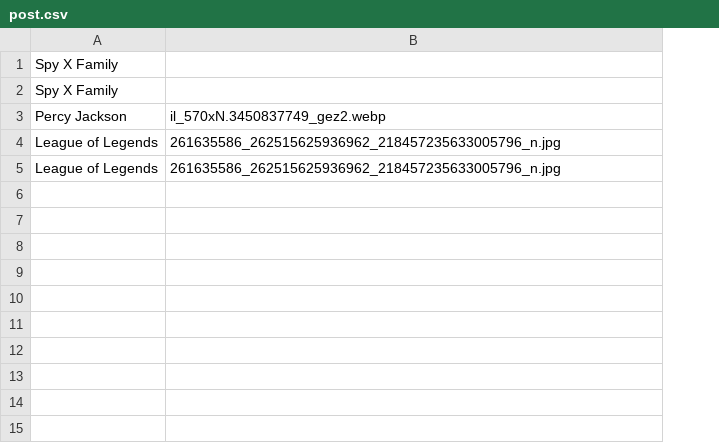
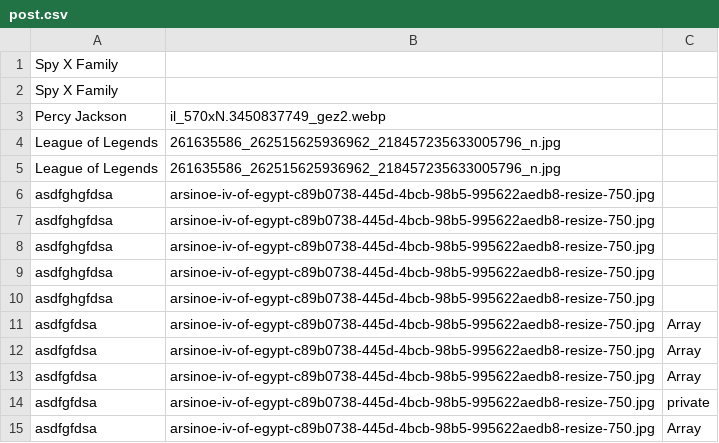
Before and after one commit to kaisergrimlock/InstaKilogram, a CSV file: user/post.csv, drawn as a sheet; the diff names each change by its address in the sheet, - before the commit and + after, or states it on an @@ line.

```diff
--- a/user/post.csv
+++ b/user/post.csv
+column C, empty
+row 6: asdfghgfdsa | arsinoe-iv-of-egypt-c89b0738-445d-4bcb-98b5-995622aedb8-resize-750.jpg
+row 7: asdfghgfdsa | arsinoe-iv-of-egypt-c89b0738-445d-4bcb-98b5-995622aedb8-resize-750.jpg
+row 8: asdfghgfdsa | arsinoe-iv-of-egypt-c89b0738-445d-4bcb-98b5-995622aedb8-resize-750.jpg
+row 9: asdfghgfdsa | arsinoe-iv-of-egypt-c89b0738-445d-4bcb-98b5-995622aedb8-resize-750.jpg
+row 10: asdfghgfdsa | arsinoe-iv-of-egypt-c89b0738-445d-4bcb-98b5-995622aedb8-resize-750.jpg
+row 11: asdfgfdsa | arsinoe-iv-of-egypt-c89b0738-445d-4bcb-98b5-995622aedb8-resize-750.jpg | Array
+row 12: asdfgfdsa | arsinoe-iv-of-egypt-c89b0738-445d-4bcb-98b5-995622aedb8-resize-750.jpg | Array
+row 13: asdfgfdsa | arsinoe-iv-of-egypt-c89b0738-445d-4bcb-98b5-995622aedb8-resize-750.jpg | Array
+row 14: asdfgfdsa | arsinoe-iv-of-egypt-c89b0738-445d-4bcb-98b5-995622aedb8-resize-750.jpg | private
+row 15: asdfgfdsa | arsinoe-iv-of-egypt-c89b0738-445d-4bcb-98b5-995622aedb8-resize-750.jpg | Array
```
Also changed, not shown: 3 other files.
